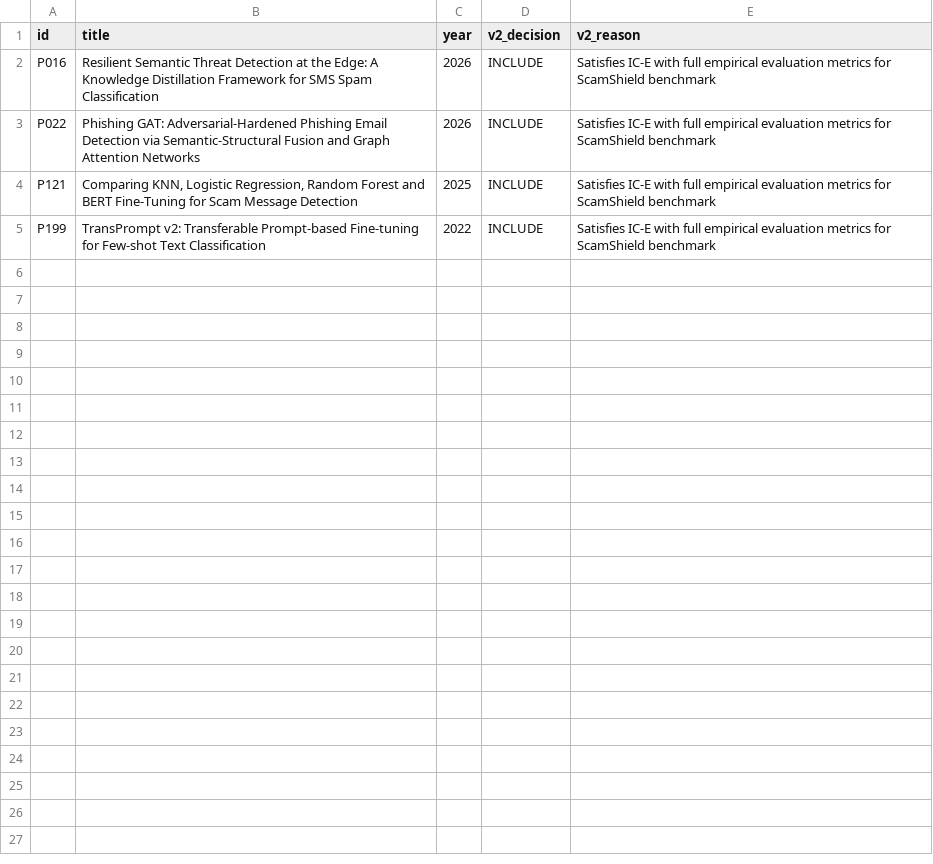
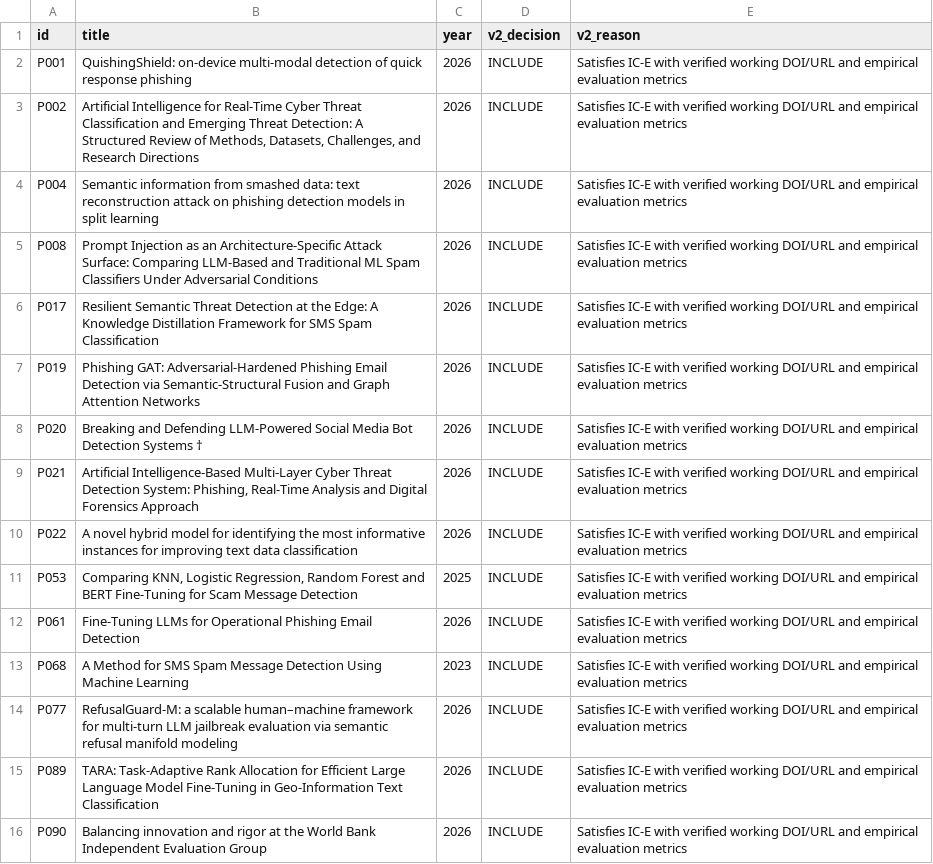
Before and after one commit to QuangWorkIT/RBL_ScamShield, a CSV file: hoang_tran/SLR/03_final_included.csv, drawn as a sheet.

```diff
--- a/hoang_tran/SLR/03_final_included.csv
+++ b/hoang_tran/SLR/03_final_included.csv
@@ -1,5 +1,16 @@
 id,title,year,v2_decision,v2_reason
-P016,Resilient Semantic Threat Detection at the Edge: A Knowledge Distillation Framework for SMS Spam Classification,2026,INCLUDE,Satisfies IC-E with full empirical evaluation metrics for ScamShield benchmark
-P022,Phishing GAT: Adversarial-Hardened Phishing Email Detection via Semantic-Structural Fusion and Graph Attention Networks,2026,INCLUDE,Satisfies IC-E with full empirical evaluation metrics for ScamShield benchmark
-P121,"Comparing KNN, Logistic Regression, Random Forest and BERT Fine-Tuning for Scam Message Detection",2025,INCLUDE,Satisfies IC-E with full empirical evaluation metrics for ScamShield benchmark
-P199,TransPrompt v2: Transferable Prompt-based Fine-tuning for Few-shot Text Classification,2022,INCLUDE,Satisfies IC-E with full empirical evaluation metrics for ScamShield benchmark
+P001,QuishingShield: on-device multi-modal detection of quick response phishing,2026,INCLUDE,Satisfies IC-E with verified working DOI/URL and empirical evaluation metrics
+P002,"Artificial Intelligence for Real-Time Cyber Threat Classification and Emerging Threat Detection: A Structured Review of Methods, Datasets, Challenges, and Research Directions",2026,INCLUDE,Satisfies IC-E with verified working DOI/URL and empirical evaluation metrics
+P004,Semantic information from smashed data: text reconstruction attack on phishing detection models in split learning,2026,INCLUDE,Satisfies IC-E with verified working DOI/URL and empirical evaluation metrics
+P008,Prompt Injection as an Architecture-Specific Attack Surface: Comparing LLM-Based and Traditional ML Spam Classifiers Under Adversarial Conditions,2026,INCLUDE,Satisfies IC-E with verified working DOI/URL and empirical evaluation metrics
+P017,Resilient Semantic Threat Detection at the Edge: A Knowledge Distillation Framework for SMS Spam Classification,2026,INCLUDE,Satisfies IC-E with verified working DOI/URL and empirical evaluation metrics
+P019,Phishing GAT: Adversarial-Hardened Phishing Email Detection via Semantic-Structural Fusion and Graph Attention Networks,2026,INCLUDE,Satisfies IC-E with verified working DOI/URL and empirical evaluation metrics
+P020,Breaking and Defending LLM-Powered Social Media Bot Detection Systems †,2026,INCLUDE,Satisfies IC-E with verified working DOI/URL and empirical evaluation metrics
+P021,"Artificial Intelligence-Based Multi-Layer Cyber Threat Detection System: Phishing, Real-Time Analysis and Digital Forensics Approach",2026,INCLUDE,Satisfies IC-E with verified working DOI/URL and empirical evaluation metrics
+P022,A novel hybrid model for identifying the most informative instances for improving text data classification,2026,INCLUDE,Satisfies IC-E with verified working DOI/URL and empirical evaluation metrics
+P053,"Comparing KNN, Logistic Regression, Random Forest and BERT Fine-Tuning for Scam Message Detection",2025,INCLUDE,Satisfies IC-E with verified working DOI/URL and empirical evaluation metrics
+P061,Fine-Tuning LLMs for Operational Phishing Email Detection,2026,INCLUDE,Satisfies IC-E with verified working DOI/URL and empirical evaluation metrics
+P068,A Method for SMS Spam Message Detection Using Machine Learning,2023,INCLUDE,Satisfies IC-E with verified working DOI/URL and empirical evaluation metrics
+P077,RefusalGuard-M: a scalable human–machine framework for multi-turn LLM jailbreak evaluation via semantic refusal manifold modeling,2026,INCLUDE,Satisfies IC-E with verified working DOI/URL and empirical evaluation metrics
+P089,TARA: Task-Adaptive Rank Allocation for Efficient Large Language Model Fine-Tuning in Geo-Information Text Classification,2026,INCLUDE,Satisfies IC-E with verified working DOI/URL and empirical evaluation metrics
+P090,Balancing innovation and rigor at the World Bank Independent Evaluation Group,2026,INCLUDE,Satisfies IC-E with verified working DOI/URL and empirical evaluation metrics
```
Also changed, not shown: 34 other files.
